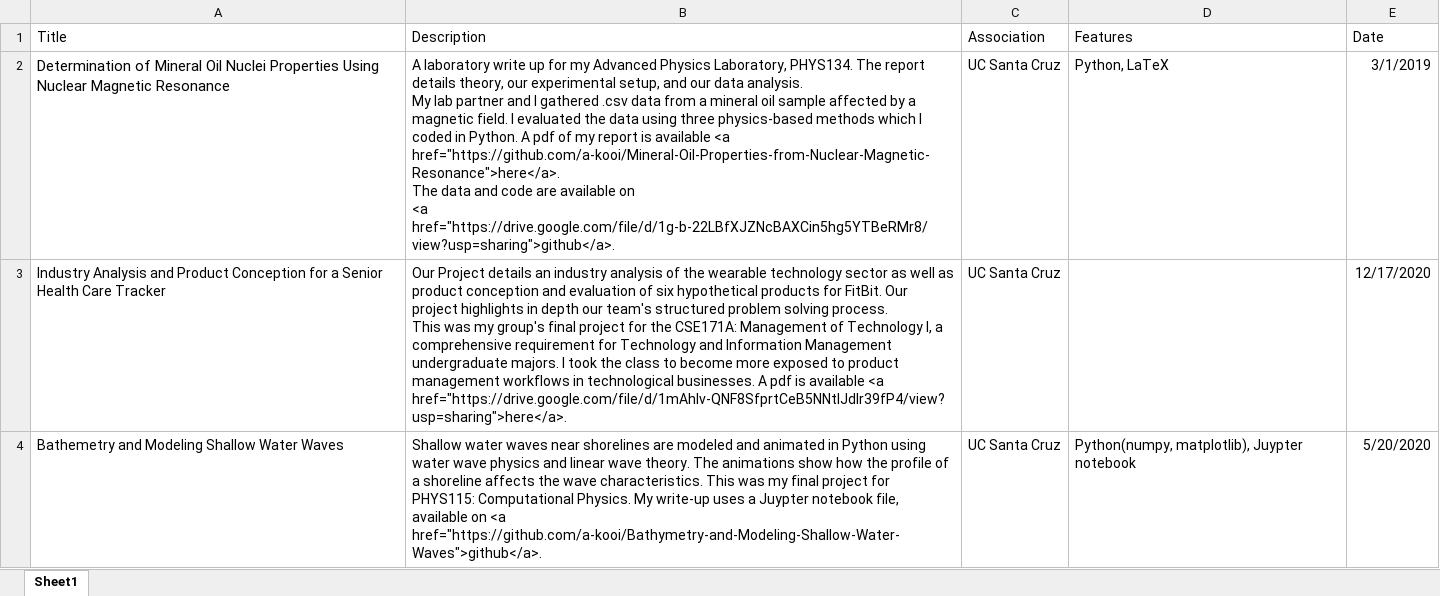
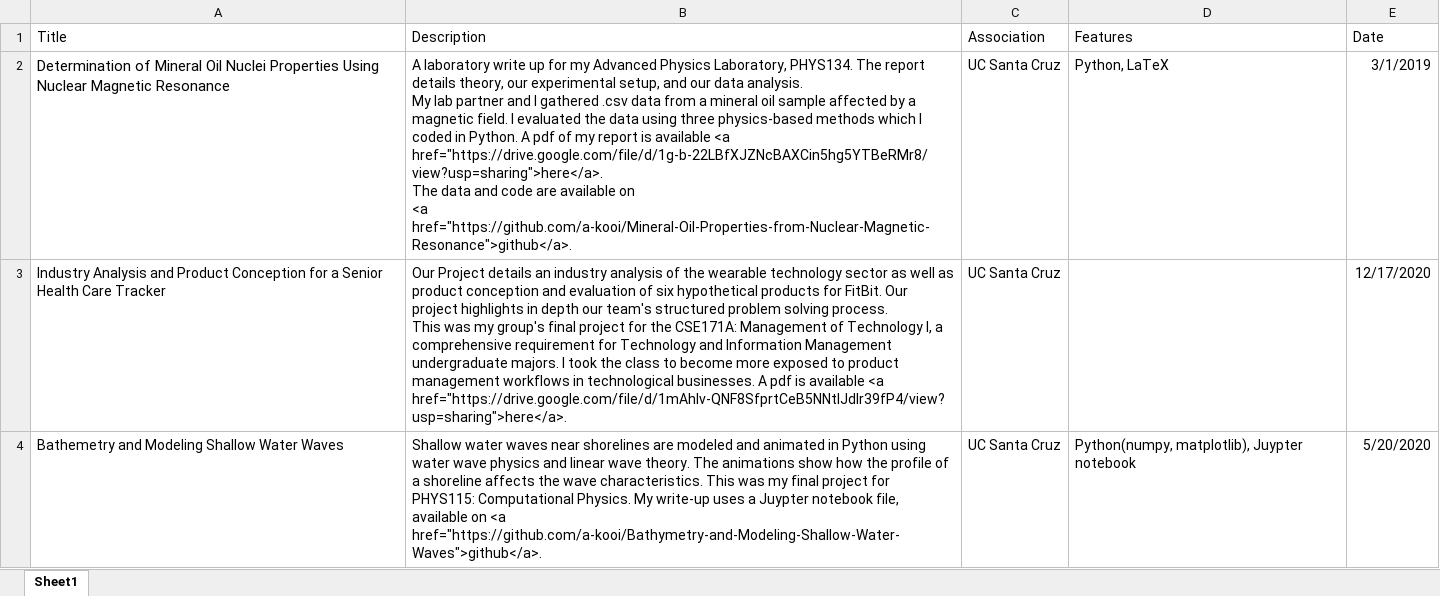
Before and after one commit to a-kooi/Personal-Webpage, an Excel workbook: Webpage/www/PortfolioData.xlsx, sheet Sheet1, drawn as a sheet; only a part is shown; values as stored, in another font and other column widths than the file's, no borders; ↵ is a line break in a cell; the diff names each change by its address in the sheet, - before the commit and + after, or states it on an @@ line.

```diff
--- a/Webpage/www/PortfolioData.xlsx (sheet Sheet1)
+++ b/Webpage/www/PortfolioData.xlsx (sheet Sheet1)
-B2 (Description): …available <a href="https://github.com/a-kooi/Mineral-Oil-Properties-from-Nuclear-Magnetic-Resonance">here</a>. ↵ The data and code are available on ↵ <a href="https://drive.google.com/file/d/1g-b-22LBfXJZNcBAXCin5hg5YTBeRMr8/view?usp=sharing">github</a>.
+B2 (Description): …available <a href="https://drive.google.com/file/d/1g-b-22LBfXJZNcBAXCin5hg5YTBeRMr8/view?usp=sharing">here</a>. ↵ The data and code are available on ↵ <a href="https://github.com/a-kooi/Mineral-Oil-Properties-from-Nuclear-Magnetic-Resonance">github</a>.
```
Also changed, not shown: 2 other files.
